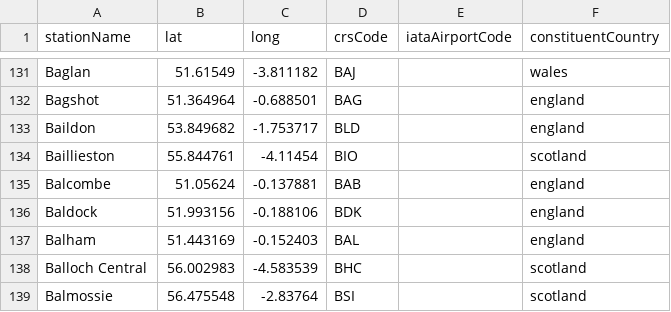
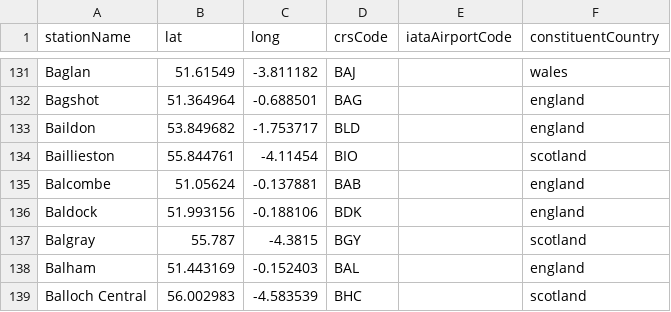
Before and after one commit to davwheat/uk-railway-stations, a CSV file: stations.csv, drawn as a sheet; only a part is shown, gaps mark what is left out; the shorter side is filled out with more unchanged rows.

Commit message:
feat: add Balgray

```diff
--- a/stations.csv
+++ b/stations.csv
@@ -136,2 +136,3 @@ Balcombe,51.05624,-0.137881,BAB,,england
 Baldock,51.993156,-0.188106,BDK,,england
+Balgray,55.787,-4.3815,BGY,,scotland
 Balham,51.443169,-0.152403,BAL,,england
```
